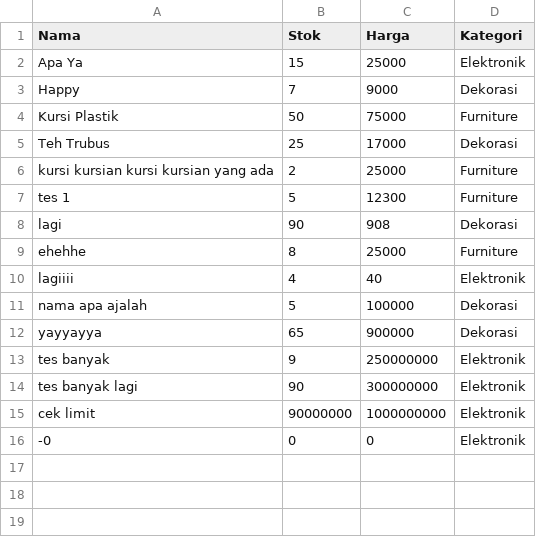
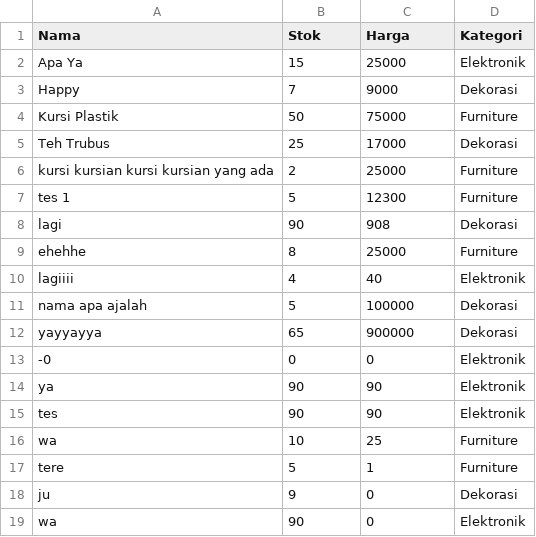
Before and after one commit to vorkey/pemrograman-dasar, a CSV file: UAS/output/data_barang.csv, drawn as a sheet.

Commit message:
fixed navigation & cariBarang

```diff
--- a/UAS/output/data_barang.csv
+++ b/UAS/output/data_barang.csv
@@ -12,5 +12,8 @@ nama apa ajalah,5,100000,Dekorasi
 yayyayya,65,900000,Dekorasi
-tes banyak,9,250000000,Elektronik
-tes banyak lagi,90,300000000,Elektronik
-cek limit,90000000,1000000000,Elektronik
 -0,0,0,Elektronik
+ya,90,90,Elektronik
+tes,90,90,Elektronik
+wa,10,25,Furniture
+tere,5,1,Furniture
+ju,9,0,Dekorasi
+wa,90,0,Elektronik
```
Also changed, not shown: 2 other files.
